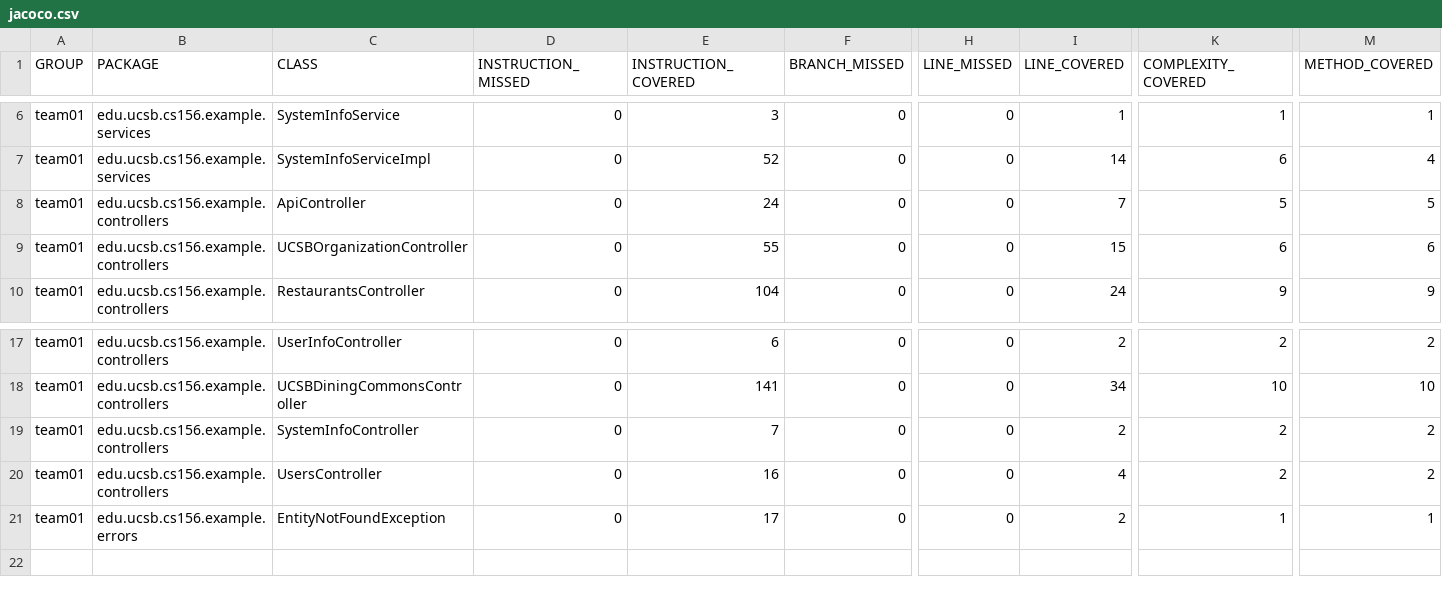
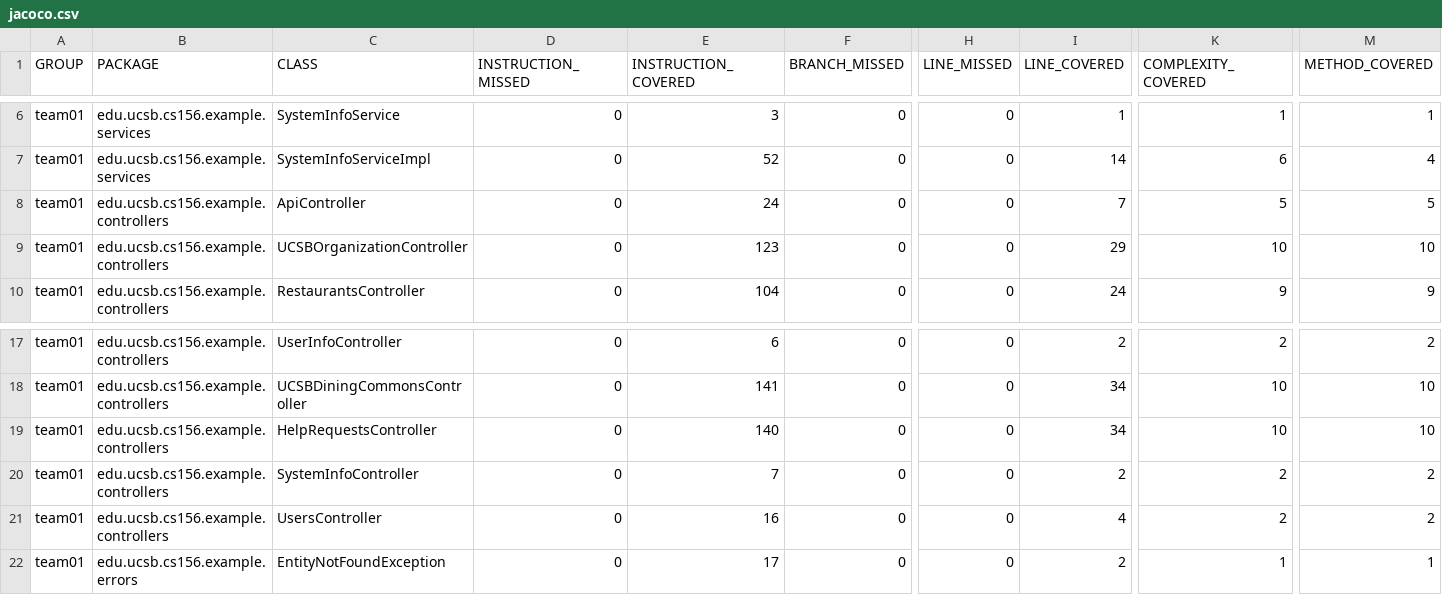
Before and after one commit to ucsb-cs156-f25/team01-f25-08, a CSV file: prs/60/jacoco/jacoco.csv, drawn as a sheet; only a part is shown, gaps mark what is left out; rows hold the shown columns only; the diff names each change by its address in the sheet, - before the commit and + after, or states it on an @@ line.

Commit message:
Deploying to gh-pages from @ ucsb-cs156-f25/team01-f25-08@bb0e38cf75c7b57dba377ab9511e1c4234ae92e6 🚀

```diff
--- a/prs/60/jacoco/jacoco.csv
+++ b/prs/60/jacoco/jacoco.csv
-E9 (INSTRUCTION_COVERED): 55
+E9 (INSTRUCTION_COVERED): 123
-I9 (LINE_COVERED): 15
+I9 (LINE_COVERED): 29
-K9 (COMPLEXITY_COVERED): 6
+K9 (COMPLEXITY_COVERED): 10
-M9 (METHOD_COVERED): 6
+M9 (METHOD_COVERED): 10
+row 19: team01 | edu.ucsb.cs156.example.controllers | HelpRequestsController | 0 | 140 | 0 | 0 | 34 | 10 | 10
```
Also changed, not shown: 10 other files.
